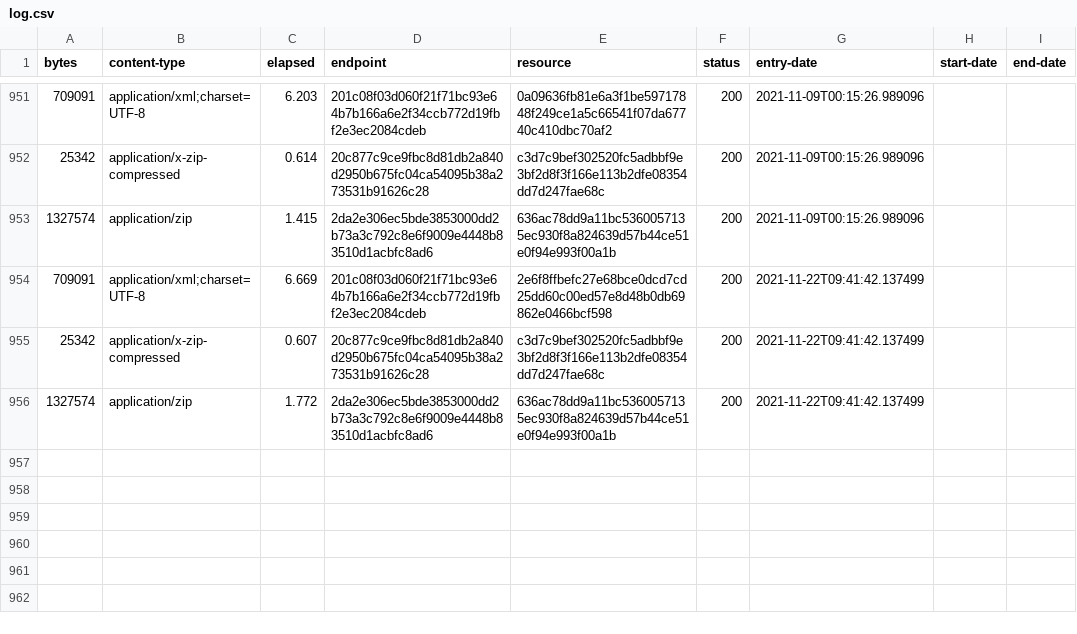
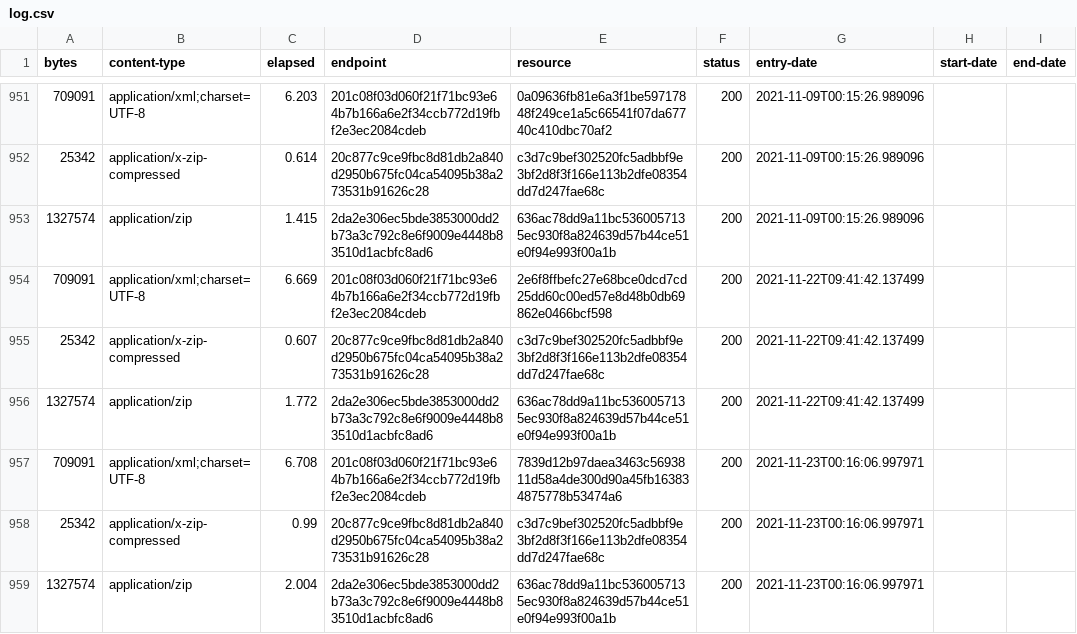
Before and after one commit to digital-land/brownfield-site-collection, a CSV file: collection/log.csv, drawn as a sheet; only a part is shown, gaps mark what is left out.

Commit message:
Collection 2021-11-23

```diff
--- a/collection/log.csv
+++ b/collection/log.csv
@@ -956 +956,4 @@ bytes,content-type,elapsed,endpoint,resource,status,entry-date,start-date,end-da
 1327574,application/zip,1.772,2da2e306ec5bde3853000dd2b73a3c792c8e6f9009e4448b83510d1acbfc8ad6,636ac78dd9a11bc5360057135ec930f8a824639d57b44ce51e0f94e993f00a1b,200,2021-11-22T09:41:42.137499,,
+709091,application/xml;charset=UTF-8,6.708,201c08f03d060f21f71bc93e64b7b166a6e2f34ccb772d19fbf2e3ec2084cdeb,7839d12b97daea3463c5693811d58a4de300d90a45fb163834875778b53474a6,200,2021-11-23T00:16:06.997971,,
+25342,application/x-zip-compressed,0.99,20c877c9ce9fbc8d81db2a840d2950b675fc04ca54095b38a273531b91626c28,c3d7c9bef302520fc5adbbf9e3bf2d8f3f166e113b2dfe08354dd7d247fae68c,200,2021-11-23T00:16:06.997971,,
+1327574,application/zip,2.004,2da2e306ec5bde3853000dd2b73a3c792c8e6f9009e4448b83510d1acbfc8ad6,636ac78dd9a11bc5360057135ec930f8a824639d57b44ce51e0f94e993f00a1b,200,2021-11-23T00:16:06.997971,,
```
Also changed, not shown: collection/resource.csv, 1 other file.
